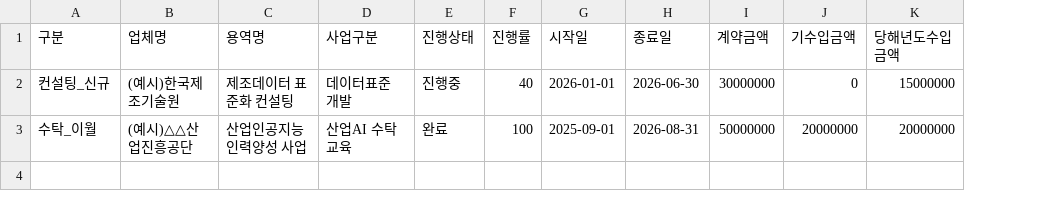
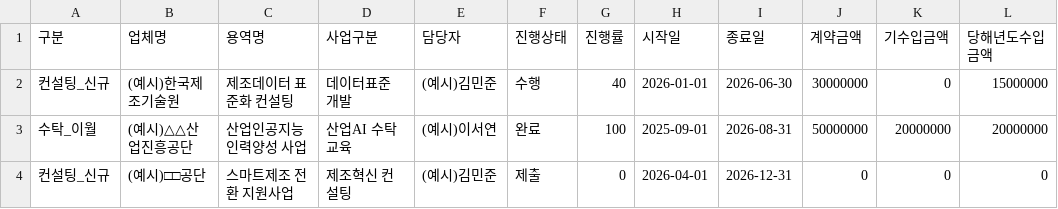
Before and after one commit to tzuming0233/industrial-ai-dashboard, a CSV file: data/실적데이터.csv, drawn as a sheet; addresses are those after the commit; the diff names each change by its address in the sheet, - before the commit and + after, or states it on an @@ line.

```diff
--- a/data/실적데이터.csv
+++ b/data/실적데이터.csv
+column E (담당자), rows 2-3: (예시)김민준 | (예시)이서연
-F2 (진행상태): 진행중
+F2 (진행상태): 수행
+row 4: 컨설팅_신규 | (예시)□□공단 | 스마트제조 전환 지원사업 | 제조혁신 컨설팅 | (예시)김민준 | 제출 | 0 | 2026-04-01 | 2026-12-31 | 0 | 0 | 0
```
Also changed, not shown: 3 other files.
